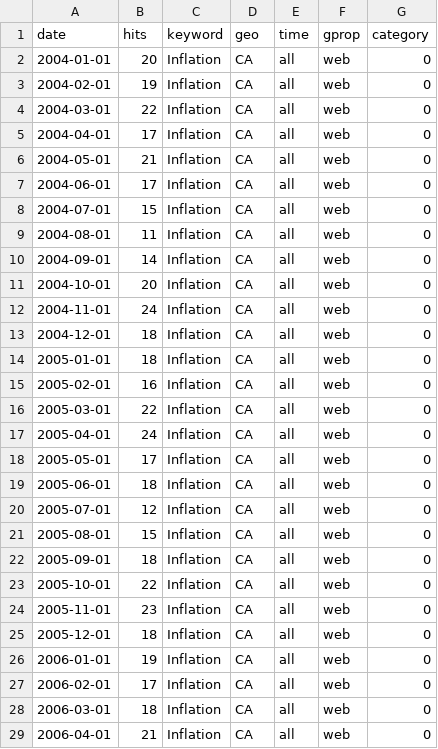
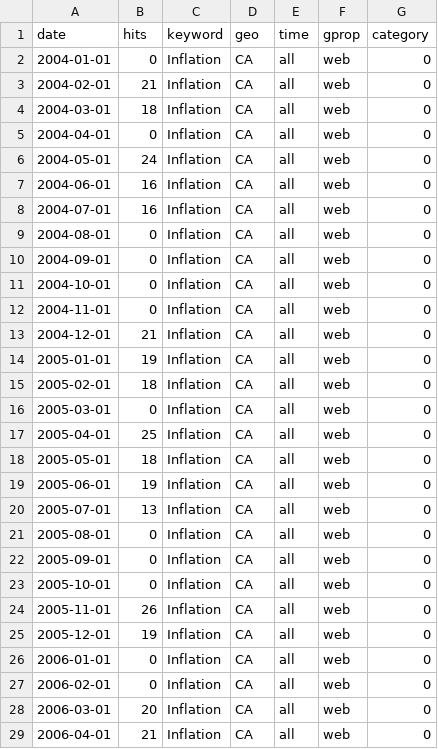
Before and after one commit to shamanthc/bdl-lde-public, a CSV file: Data/Inflation_trends.csv, drawn as a sheet; only a part is shown; the diff covers the shown part only.

```diff
--- a/Data/Inflation_trends.csv
+++ b/Data/Inflation_trends.csv
@@ -1,29 +1,29 @@
 "date","hits","keyword","geo","time","gprop","category"
-2004-01-01,20,"Inflation","CA","all","web",0
-2004-02-01,19,"Inflation","CA","all","web",0
-2004-03-01,22,"Inflation","CA","all","web",0
-2004-04-01,17,"Inflation","CA","all","web",0
-2004-05-01,21,"Inflation","CA","all","web",0
-2004-06-01,17,"Inflation","CA","all","web",0
-2004-07-01,15,"Inflation","CA","all","web",0
-2004-08-01,11,"Inflation","CA","all","web",0
-2004-09-01,14,"Inflation","CA","all","web",0
-2004-10-01,20,"Inflation","CA","all","web",0
-2004-11-01,24,"Inflation","CA","all","web",0
-2004-12-01,18,"Inflation","CA","all","web",0
-2005-01-01,18,"Inflation","CA","all","web",0
-2005-02-01,16,"Inflation","CA","all","web",0
-2005-03-01,22,"Inflation","CA","all","web",0
-2005-04-01,24,"Inflation","CA","all","web",0
-2005-05-01,17,"Inflation","CA","all","web",0
-2005-06-01,18,"Inflation","CA","all","web",0
-2005-07-01,12,"Inflation","CA","all","web",0
-2005-08-01,15,"Inflation","CA","all","web",0
-2005-09-01,18,"Inflation","CA","all","web",0
-2005-10-01,22,"Inflation","CA","all","web",0
-2005-11-01,23,"Inflation","CA","all","web",0
-2005-12-01,18,"Inflation","CA","all","web",0
-2006-01-01,19,"Inflation","CA","all","web",0
-2006-02-01,17,"Inflation","CA","all","web",0
-2006-03-01,18,"Inflation","CA","all","web",0
+2004-01-01,0,"Inflation","CA","all","web",0
+2004-02-01,21,"Inflation","CA","all","web",0
+2004-03-01,18,"Inflation","CA","all","web",0
+2004-04-01,0,"Inflation","CA","all","web",0
+2004-05-01,24,"Inflation","CA","all","web",0
+2004-06-01,16,"Inflation","CA","all","web",0
+2004-07-01,16,"Inflation","CA","all","web",0
+2004-08-01,0,"Inflation","CA","all","web",0
+2004-09-01,0,"Inflation","CA","all","web",0
+2004-10-01,0,"Inflation","CA","all","web",0
+2004-11-01,0,"Inflation","CA","all","web",0
+2004-12-01,21,"Inflation","CA","all","web",0
+2005-01-01,19,"Inflation","CA","all","web",0
+2005-02-01,18,"Inflation","CA","all","web",0
+2005-03-01,0,"Inflation","CA","all","web",0
+2005-04-01,25,"Inflation","CA","all","web",0
+2005-05-01,18,"Inflation","CA","all","web",0
+2005-06-01,19,"Inflation","CA","all","web",0
+2005-07-01,13,"Inflation","CA","all","web",0
+2005-08-01,0,"Inflation","CA","all","web",0
+2005-09-01,0,"Inflation","CA","all","web",0
+2005-10-01,0,"Inflation","CA","all","web",0
+2005-11-01,26,"Inflation","CA","all","web",0
+2005-12-01,19,"Inflation","CA","all","web",0
+2006-01-01,0,"Inflation","CA","all","web",0
+2006-02-01,0,"Inflation","CA","all","web",0
+2006-03-01,20,"Inflation","CA","all","web",0
 2006-04-01,21,"Inflation","CA","all","web",0
```
Also changed, not shown: 125 edited cells elsewhere in this file, Data/Recession_trends.csv, Data/SupplyChain_trends.csv.
